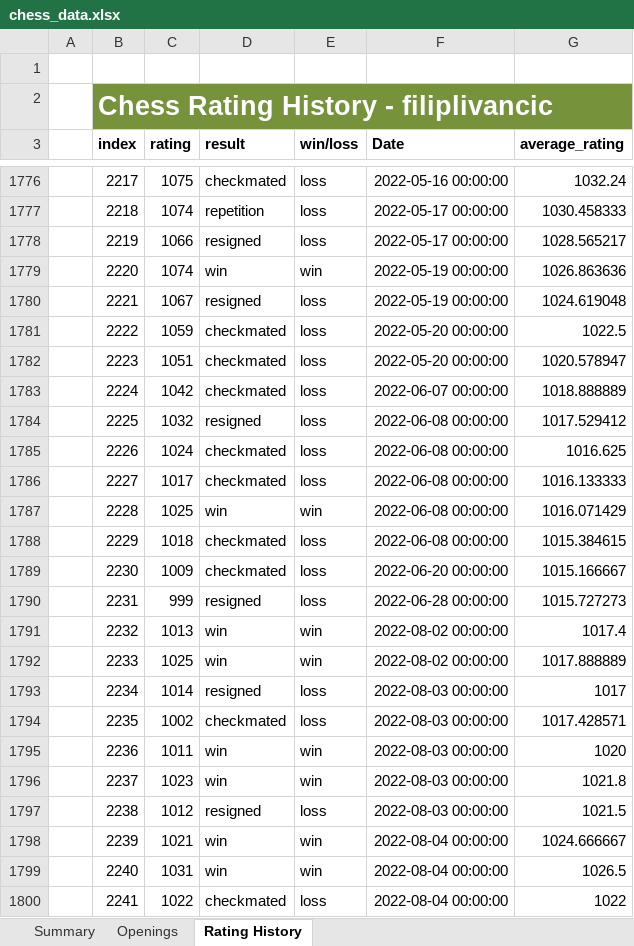
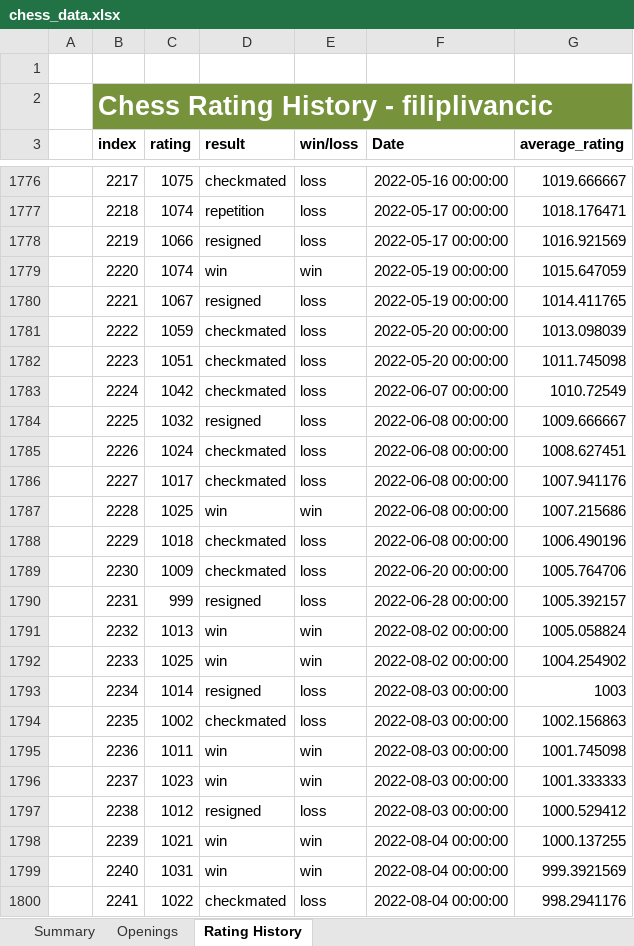
Before and after one commit to Filpill/chess_analysis, an Excel workbook: xlsx_data/chess_data.xlsx, sheet Rating History, drawn as a sheet; only a part is shown, gaps mark what is left out; values as stored, in another font and other column widths than the file's, no borders; table styles not drawn; the diff covers the shown part only; the diff names each change by its address in the sheet, - before the commit and + after, or states it on an @@ line.

```diff
--- a/xlsx_data/chess_data.xlsx (sheet Rating History)
+++ b/xlsx_data/chess_data.xlsx (sheet Rating History)
-G1776 (average_rating): 1032.24
+G1776 (average_rating): 1019.666667
-G1777 (average_rating): 1030.458333
+G1777 (average_rating): 1018.176471
-G1778 (average_rating): 1028.565217
+G1778 (average_rating): 1016.921569
-G1779 (average_rating): 1026.863636
+G1779 (average_rating): 1015.647059
-G1780 (average_rating): 1024.619048
+G1780 (average_rating): 1014.411765
-G1781 (average_rating): 1022.5
+G1781 (average_rating): 1013.098039
-G1782 (average_rating): 1020.578947
+G1782 (average_rating): 1011.745098
-G1783 (average_rating): 1018.888889
+G1783 (average_rating): 1010.72549
-G1784 (average_rating): 1017.529412
+G1784 (average_rating): 1009.666667
-G1785 (average_rating): 1016.625
+G1785 (average_rating): 1008.627451
-G1786 (average_rating): 1016.133333
+G1786 (average_rating): 1007.941176
-G1787 (average_rating): 1016.071429
+G1787 (average_rating): 1007.215686
-G1788 (average_rating): 1015.384615
+G1788 (average_rating): 1006.490196
-G1789 (average_rating): 1015.166667
+G1789 (average_rating): 1005.764706
-G1790 (average_rating): 1015.727273
+G1790 (average_rating): 1005.392157
-G1791 (average_rating): 1017.4
+G1791 (average_rating): 1005.058824
-G1792 (average_rating): 1017.888889
+G1792 (average_rating): 1004.254902
-G1793 (average_rating): 1017
+G1793 (average_rating): 1003
-G1794 (average_rating): 1017.428571
+G1794 (average_rating): 1002.156863
-G1795 (average_rating): 1020
+G1795 (average_rating): 1001.745098
-G1796 (average_rating): 1021.8
+G1796 (average_rating): 1001.333333
-G1797 (average_rating): 1021.5
+G1797 (average_rating): 1000.529412
-G1798 (average_rating): 1024.666667
+G1798 (average_rating): 1000.137255
-G1799 (average_rating): 1026.5
+G1799 (average_rating): 999.3921569
-G1800 (average_rating): 1022
+G1800 (average_rating): 998.2941176
```
Also changed, not shown: 76 added rows and 25 edited cells elsewhere in this sheet, sheet Openings, sheet Summary, 2 other files.
